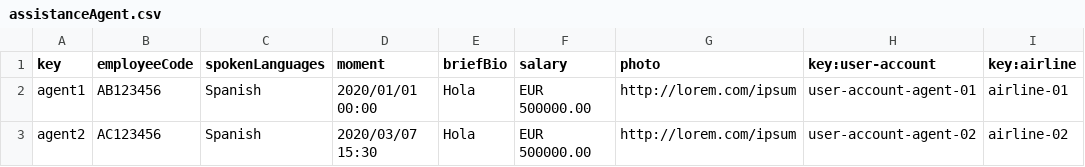
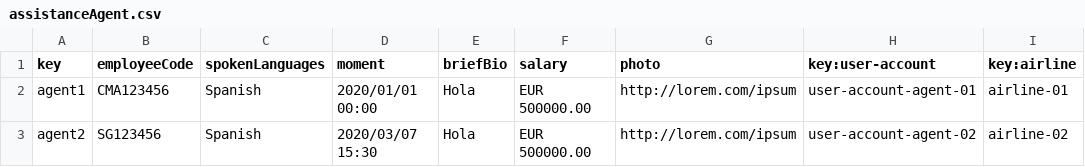
Before and after one commit to marrivbec/gii-is-DP2-C1.033, a CSV file: src/main/resources/WEB-INF/data/sample/assistanceAgent.csv, drawn as a sheet.

```diff
--- a/src/main/resources/WEB-INF/data/sample/assistanceAgent.csv
+++ b/src/main/resources/WEB-INF/data/sample/assistanceAgent.csv
@@ -1,3 +1,3 @@
 key,employeeCode,spokenLanguages,moment,briefBio,salary,photo,key:user-account,key:airline
-agent1,AB123456,Spanish,2020/01/01 00:00,Hola,EUR 500000.00,http://lorem.com/ipsum,user-account-agent-01,airline-01
-agent2,AC123456,Spanish,2020/03/07 15:30,Hola,EUR 500000.00,http://lorem.com/ipsum,user-account-agent-02,airline-02
+agent1,CMA123456,Spanish,2020/01/01 00:00,Hola,EUR 500000.00,http://lorem.com/ipsum,user-account-agent-01,airline-01
+agent2,SG123456,Spanish,2020/03/07 15:30,Hola,EUR 500000.00,http://lorem.com/ipsum,user-account-agent-02,airline-02
```
Also changed, not shown: src/main/resources/WEB-INF/data/sample/airlineManager.csv, src/main/resources/WEB-INF/data/sample/customer.csv, 22 other files.
